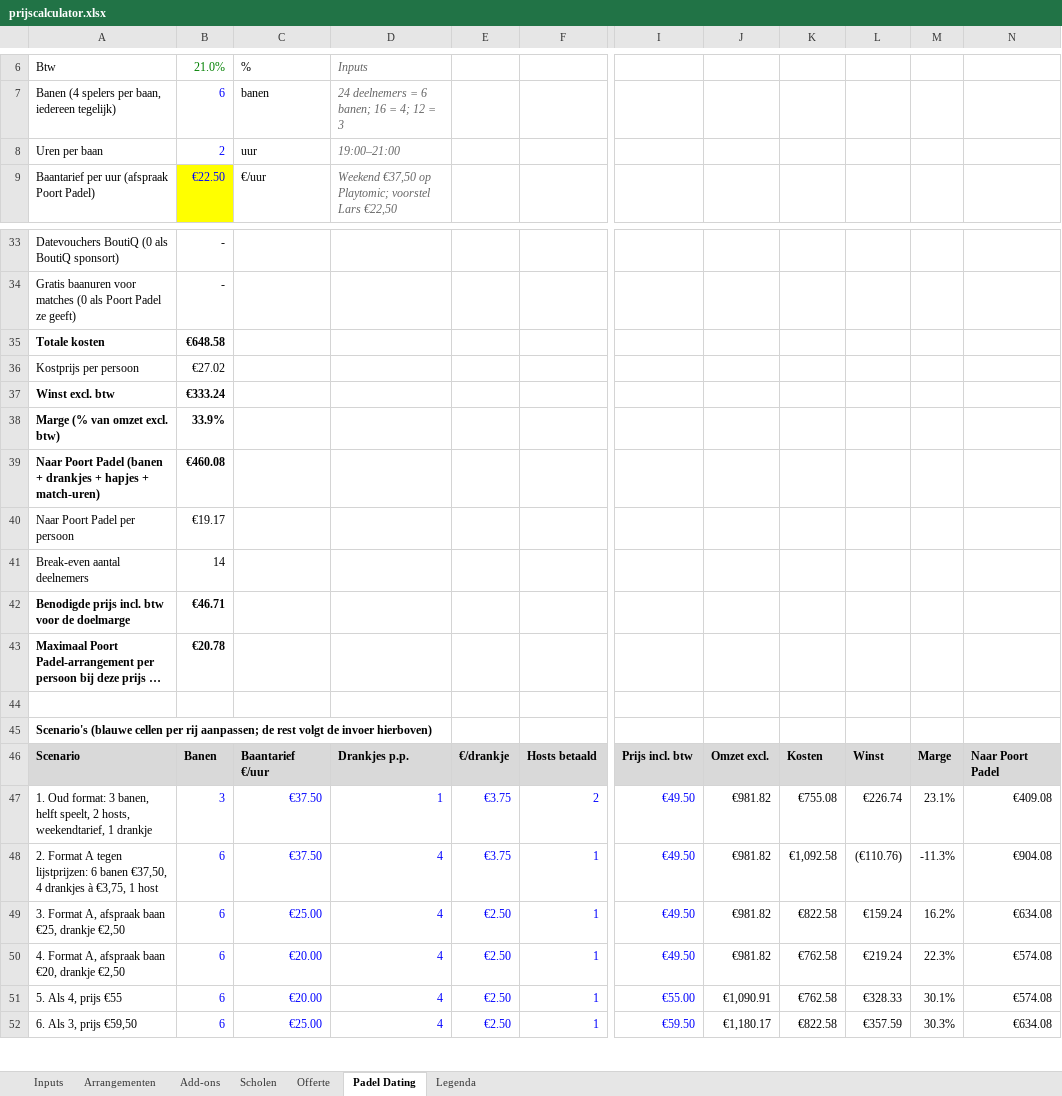
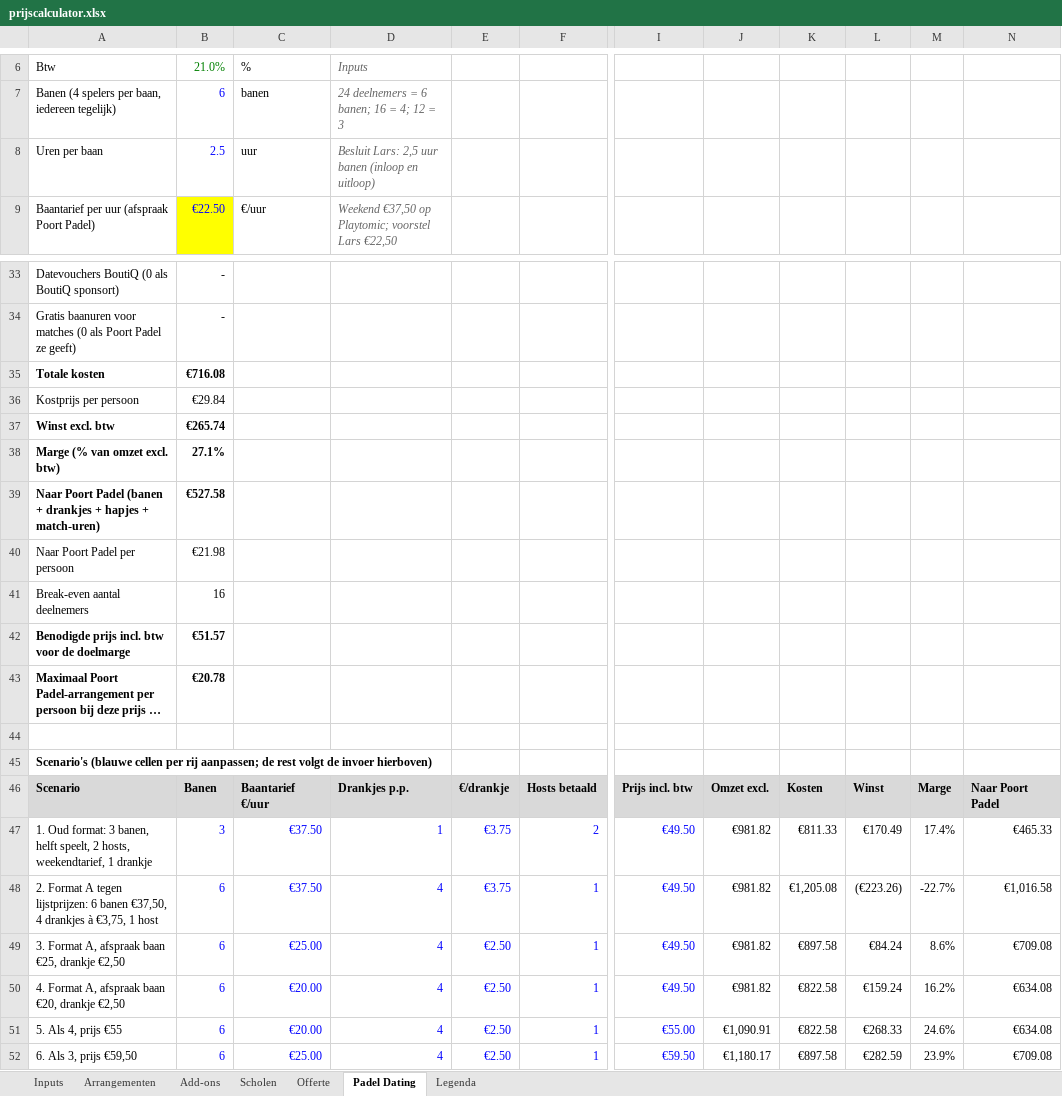
Before and after one commit to ldebruinlars/Event-cliniqs-poort-Padel, an Excel workbook: pricing/prijscalculator.xlsx, sheet Padel Dating, drawn as a sheet; only a part is shown, gaps mark what is left out; long unchanged cells end in …; values as stored, in another font and other column widths than the file's, no borders; the diff covers the shown part only; the diff names each change by its address in the sheet, - before the commit and + after, or states it on an @@ line.

```diff
--- a/pricing/prijscalculator.xlsx (sheet Padel Dating)
+++ b/pricing/prijscalculator.xlsx (sheet Padel Dating)
-B8: 2
+B8: 2.5
-D8: 19:00–21:00
+D8: Besluit Lars: 2,5 uur banen (inloop en uitloop)
-B35: €648.58
+B35: €716.08
-B36: €27.02
+B36: €29.84
-B37: €333.24
+B37: €265.74
-B38: 33.9%
+B38: 27.1%
-B39: €460.08
+B39: €527.58
-B40: €19.17
+B40: €21.98
-B41: 14
+B41: 16
-B42: €46.71
+B42: €51.57
-K47: €755.08
+K47: €811.33
-L47: €226.74
+L47: €170.49
-M47: 23.1%
+M47: 17.4%
-N47: €409.08
+N47: €465.33
-K48: €1,092.58
+K48: €1,205.08
-L48: (€110.76)
+L48: (€223.26)
-M48: -11.3%
+M48: -22.7%
-N48: €904.08
+N48: €1,016.58
-K49: €822.58
+K49: €897.58
-L49: €159.24
+L49: €84.24
-M49: 16.2%
+M49: 8.6%
-N49: €634.08
+N49: €709.08
-K50:K51: €762.58
+K50:K51: €822.58
-L50: €219.24
+L50: €159.24
-M50: 22.3%
+M50: 16.2%
-N50:N51: €574.08
+N50:N51: €634.08
-L51: €328.33
+L51: €268.33
-M51: 30.1%
+M51: 24.6%
-K52: €822.58
+K52: €897.58
-L52: €357.59
+L52: €282.59
-M52: 30.3%
+M52: 23.9%
-N52: €634.08
+N52: €709.08
```
Also changed, not shown: 17 edited cells elsewhere in this sheet, 2 other files.
